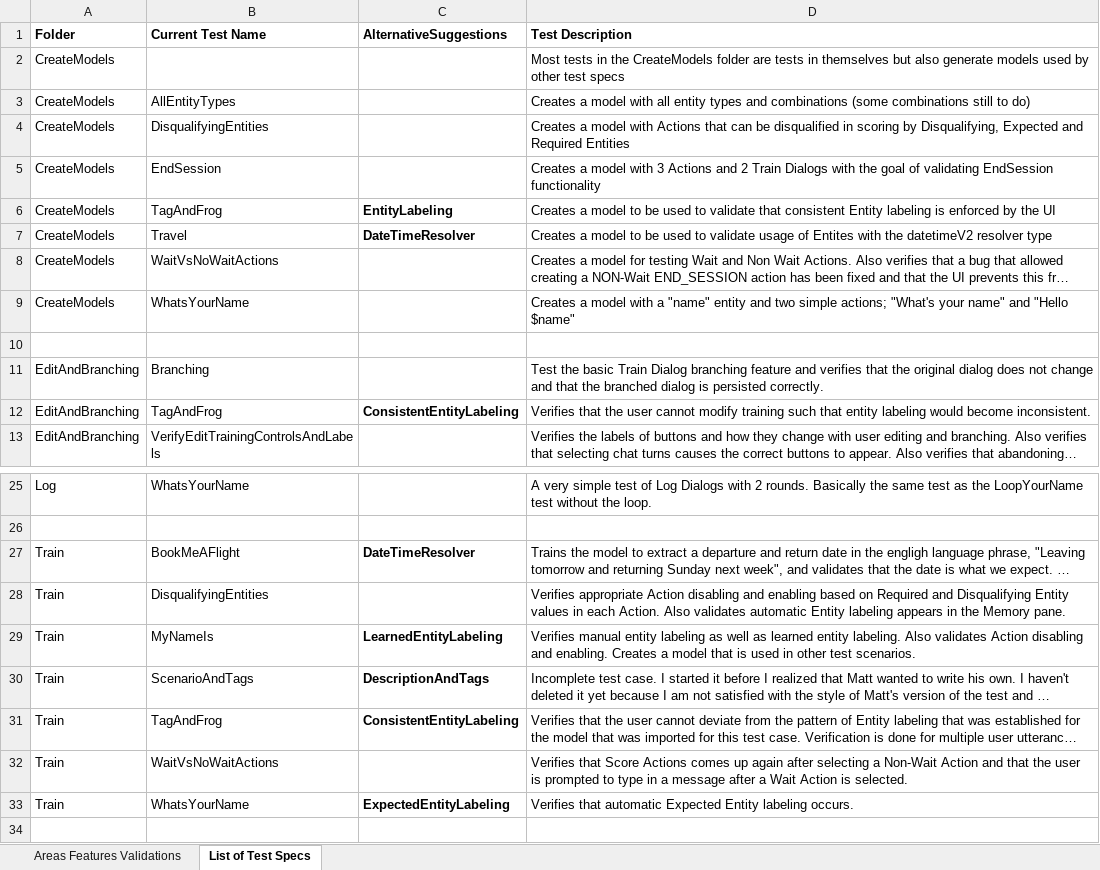
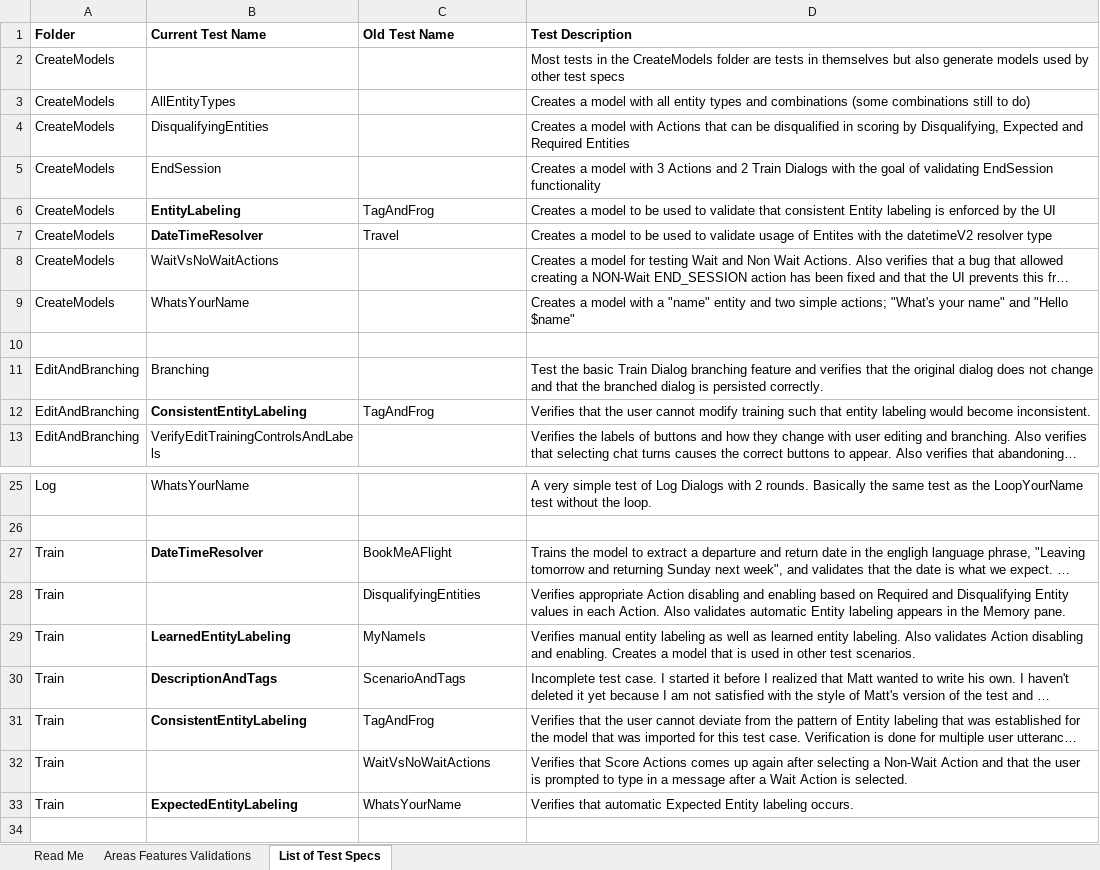
Before and after one commit to microsoft/ConversationLearner-UI, an Excel workbook: cypress/TestGrid.xlsx, sheet List of Test Specs, drawn as a sheet; only a part is shown, gaps mark what is left out; long unchanged cells end in …; values as stored, in another font and other column widths than the file's, no borders; the diff covers the shown part only; the diff names each change by its address in the sheet, - before the commit and + after, or states it on an @@ line.

Commit message:
Added test scenarios (#1148)
* fix: update test grid to show new names and old names

* fix: create entities for all resolver types multivalue and negatable

* fix: added action type validation

* fix: update the test grid

* fix: backup

* fix: we need to find the model name used for a test in the log files

* fix: file rename and added scenario to disqualifying entities

* fix: backup

* fix: backup

* fix: updated branching test also fixed train save function

* fix: add verification that abandon branch does not retain train dialog

* fix: update test grid

* fix: update package-lock.json

* fix: try to solve occassional test failure

* fix: to help catch training status bug

* fix: corrected the comment

```diff
--- a/cypress/TestGrid.xlsx (sheet List of Test Specs)
+++ b/cypress/TestGrid.xlsx (sheet List of Test Specs)
+sheet tab: Read Me
-C1: AlternativeSuggestions
+C1: Old Test Name
-B6 (Current Test Name): TagAndFrog
+B6 (Current Test Name): EntityLabeling
-B6:B7 bold: off
+B6:B7 bold: on
-C6 (Old Test Name): EntityLabeling
+C6 (Old Test Name): TagAndFrog
-C6:C7 bold: on
+C6:C7 bold: off
-B7 (Current Test Name): Travel
+B7 (Current Test Name): DateTimeResolver
-C7 (Old Test Name): DateTimeResolver
+C7 (Old Test Name): Travel
-B12 (Current Test Name): TagAndFrog
+B12 (Current Test Name): ConsistentEntityLabeling
-B12 bold: off
+B12 bold: on
-C12 (Old Test Name): ConsistentEntityLabeling
+C12 (Old Test Name): TagAndFrog
-C12 bold: on
+C12 bold: off
-B27 (Current Test Name): BookMeAFlight
+B27 (Current Test Name): DateTimeResolver
-B27 bold: off
+B27 bold: on
-C27 (Old Test Name): DateTimeResolver
+C27 (Old Test Name): BookMeAFlight
-C27 bold: on
+C27 bold: off
-B28 (Current Test Name): DisqualifyingEntities
+B28 (Current Test Name): (empty)
-C28 (Old Test Name): (empty)
+C28 (Old Test Name): DisqualifyingEntities
-B29 (Current Test Name): MyNameIs
+B29 (Current Test Name): LearnedEntityLabeling
-B29:B31 bold: off
+B29:B31 bold: on
-C29 (Old Test Name): LearnedEntityLabeling
+C29 (Old Test Name): MyNameIs
-C29:C31 bold: on
+C29:C31 bold: off
-B30 (Current Test Name): ScenarioAndTags
+B30 (Current Test Name): DescriptionAndTags
-C30 (Old Test Name): DescriptionAndTags
+C30 (Old Test Name): ScenarioAndTags
-B31 (Current Test Name): TagAndFrog
+B31 (Current Test Name): ConsistentEntityLabeling
-C31 (Old Test Name): ConsistentEntityLabeling
+C31 (Old Test Name): TagAndFrog
-B32 (Current Test Name): WaitVsNoWaitActions
+B32 (Current Test Name): (empty)
-C32 (Old Test Name): (empty)
+C32 (Old Test Name): WaitVsNoWaitActions
-B33 (Current Test Name): WhatsYourName
+B33 (Current Test Name): ExpectedEntityLabeling
-B33 bold: off
+B33 bold: on
-C33 (Old Test Name): ExpectedEntityLabeling
+C33 (Old Test Name): WhatsYourName
-C33 bold: on
+C33 bold: off
```
Also changed, not shown: 3 edited cells elsewhere in this sheet, sheet Areas Features Validations, 27 other files.
